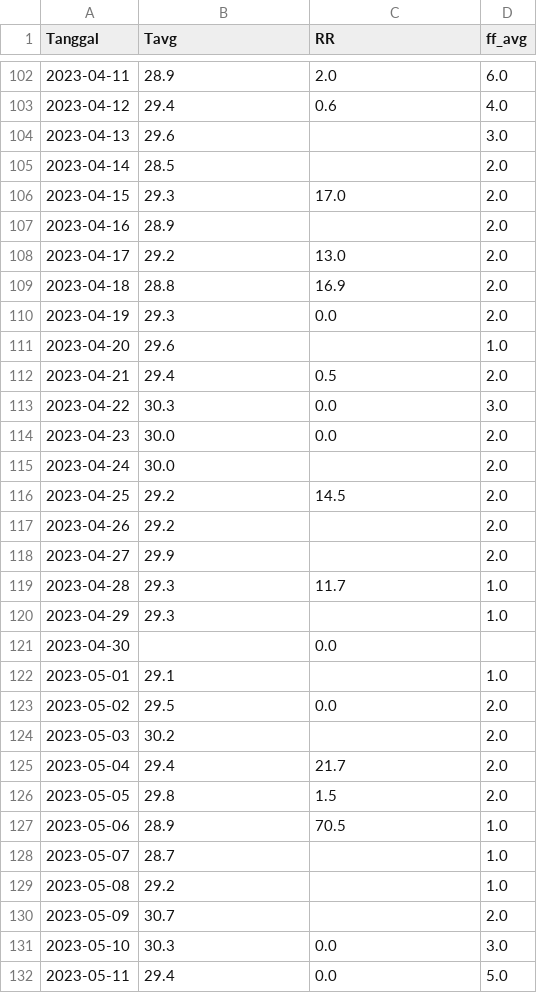
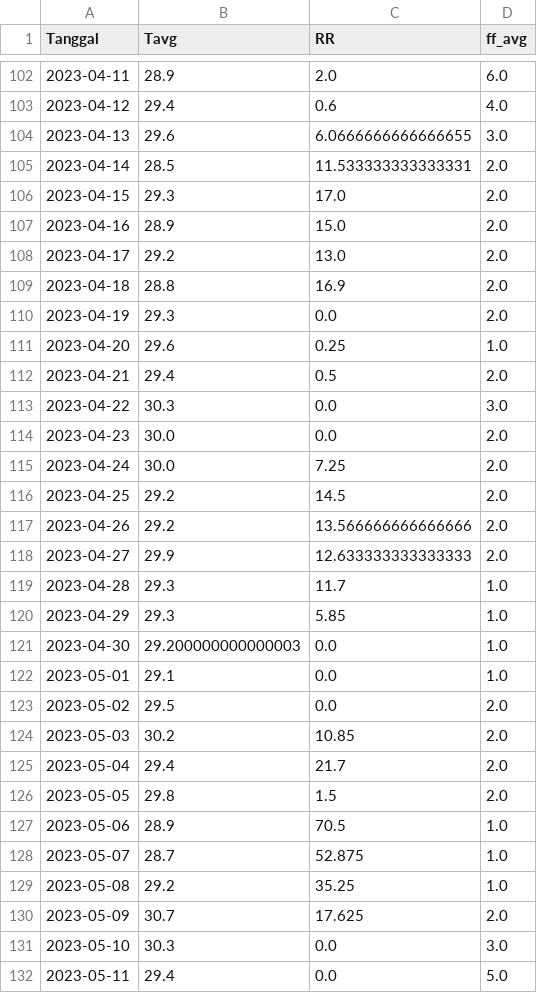
Before and after one commit to Rheyhan/BVAR-and-VAR-Comparison-on-Ancol-Sea-Level-PSB, a CSV file: DATA/Laporan Iklim.csv, drawn as a sheet; only a part is shown, gaps mark what is left out; the diff covers the shown part only.

```diff
--- a/DATA/Laporan Iklim.csv
+++ b/DATA/Laporan Iklim.csv
@@ -103,6 +103,6 @@ Tanggal,Tavg,RR,ff_avg
 2023-04-12,29.4,0.6,4.0
-2023-04-13,29.6,,3.0
-2023-04-14,28.5,,2.0
+2023-04-13,29.6,6.0666666666666655,3.0
+2023-04-14,28.5,11.533333333333331,2.0
 2023-04-15,29.3,17.0,2.0
-2023-04-16,28.9,,2.0
+2023-04-16,28.9,15.0,2.0
 2023-04-17,29.2,13.0,2.0
@@ -110,3 +110,3 @@ Tanggal,Tavg,RR,ff_avg
 2023-04-19,29.3,0.0,2.0
-2023-04-20,29.6,,1.0
+2023-04-20,29.6,0.25,1.0
 2023-04-21,29.4,0.5,2.0
@@ -114,12 +114,12 @@ Tanggal,Tavg,RR,ff_avg
 2023-04-23,30.0,0.0,2.0
-2023-04-24,30.0,,2.0
+2023-04-24,30.0,7.25,2.0
 2023-04-25,29.2,14.5,2.0
-2023-04-26,29.2,,2.0
-2023-04-27,29.9,,2.0
+2023-04-26,29.2,13.566666666666666,2.0
+2023-04-27,29.9,12.633333333333333,2.0
 2023-04-28,29.3,11.7,1.0
-2023-04-29,29.3,,1.0
-2023-04-30,,0.0,
-2023-05-01,29.1,,1.0
+2023-04-29,29.3,5.85,1.0
+2023-04-30,29.200000000000003,0.0,1.0
+2023-05-01,29.1,0.0,1.0
 2023-05-02,29.5,0.0,2.0
-2023-05-03,30.2,,2.0
+2023-05-03,30.2,10.85,2.0
 2023-05-04,29.4,21.7,2.0
@@ -127,5 +127,5 @@ Tanggal,Tavg,RR,ff_avg
 2023-05-06,28.9,70.5,1.0
-2023-05-07,28.7,,1.0
-2023-05-08,29.2,,1.0
-2023-05-09,30.7,,2.0
+2023-05-07,28.7,52.875,1.0
+2023-05-08,29.2,35.25,1.0
+2023-05-09,30.7,17.625,2.0
 2023-05-10,30.3,0.0,3.0
```
Also changed, not shown: 88 edited cells elsewhere in this file, 3 other files.
